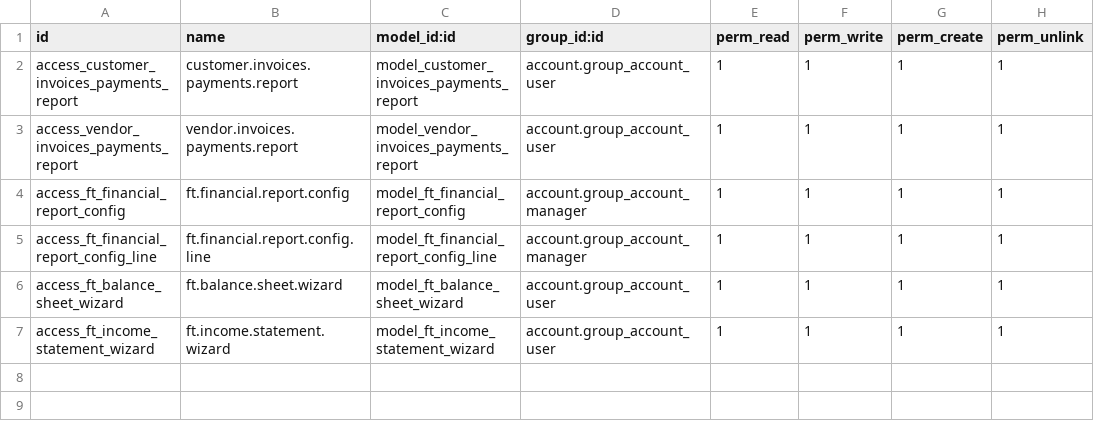
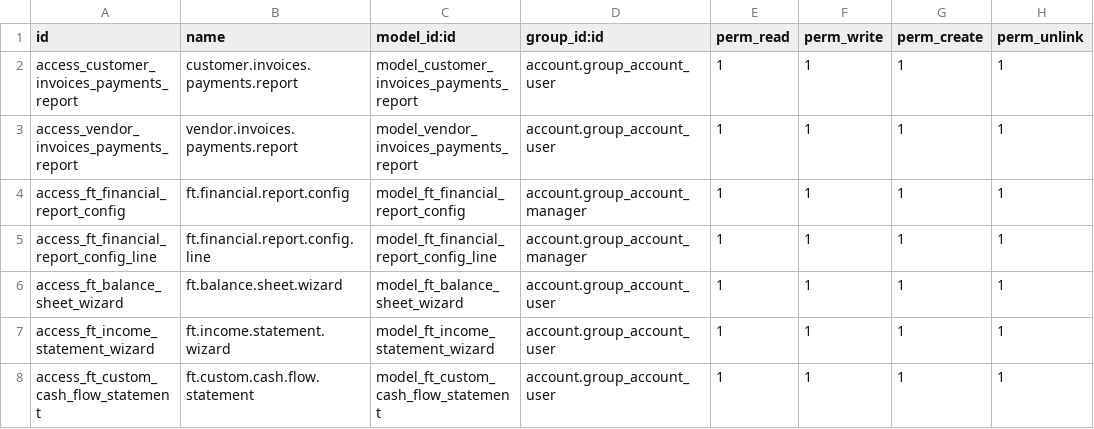
Before and after one commit to mses-support/ft_custom, a CSV file: ft_backend/security/ir.model.access.csv, drawn as a sheet.

Commit message:
Updated Cash flow report and other report format

```diff
--- a/ft_backend/security/ir.model.access.csv
+++ b/ft_backend/security/ir.model.access.csv
@@ -7 +7,2 @@ access_ft_balance_sheet_wizard,ft.balance.sheet.wizard,model_ft_balance_sheet_wi
 access_ft_income_statement_wizard,ft.income.statement.wizard,model_ft_income_statement_wizard,account.group_account_user,1,1,1,1
+access_ft_custom_cash_flow_statement,ft.custom.cash.flow.statement,model_ft_custom_cash_flow_statement,account.group_account_user,1,1,1,1
```
Also changed, not shown: 23 other files.
